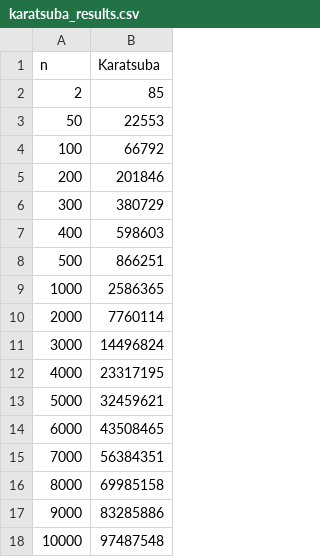
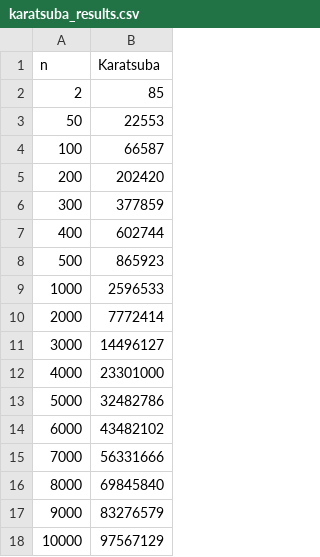
Before and after one commit to Shanqi05/CPT212_Assignment1, a CSV file: src/karatsuba_results.csv, drawn as a sheet.

```diff
--- a/src/karatsuba_results.csv
+++ b/src/karatsuba_results.csv
@@ -3,16 +3,16 @@ n,Karatsuba
 50,22553
-100,66792
-200,201846
-300,380729
-400,598603
-500,866251
-1000,2586365
-2000,7760114
-3000,14496824
-4000,23317195
-5000,32459621
-6000,43508465
-7000,56384351
-8000,69985158
-9000,83285886
-10000,97487548
+100,66587
+200,202420
+300,377859
+400,602744
+500,865923
+1000,2596533
+2000,7772414
+3000,14496127
+4000,23301000
+5000,32482786
+6000,43482102
+7000,56331666
+8000,69845840
+9000,83276579
+10000,97567129
```
Also changed, not shown: src/large_comparison_results.csv, src/simple_multiplication_results.csv, 8 other files.
